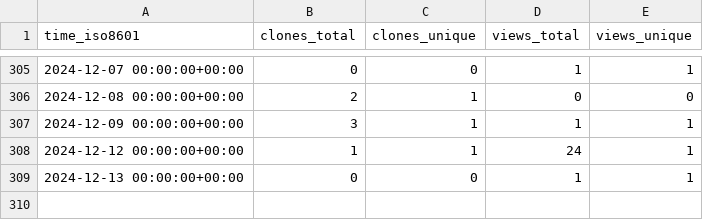
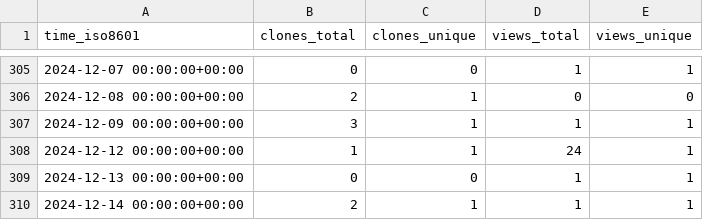
Before and after one commit to tobbie/algorithmpractise, a CSV file: tobbie/c-sharp-algorithms/ghrs-data/views_clones_aggregate.csv, drawn as a sheet; only a part is shown, gaps mark what is left out.

```diff
--- a/tobbie/c-sharp-algorithms/ghrs-data/views_clones_aggregate.csv
+++ b/tobbie/c-sharp-algorithms/ghrs-data/views_clones_aggregate.csv
@@ -309 +309,2 @@ time_iso8601,clones_total,clones_unique,views_total,views_unique
 2024-12-13 00:00:00+00:00,0,0,1,1
+2024-12-14 00:00:00+00:00,2,1,1,1
```
Also changed, not shown: 1 other file.
